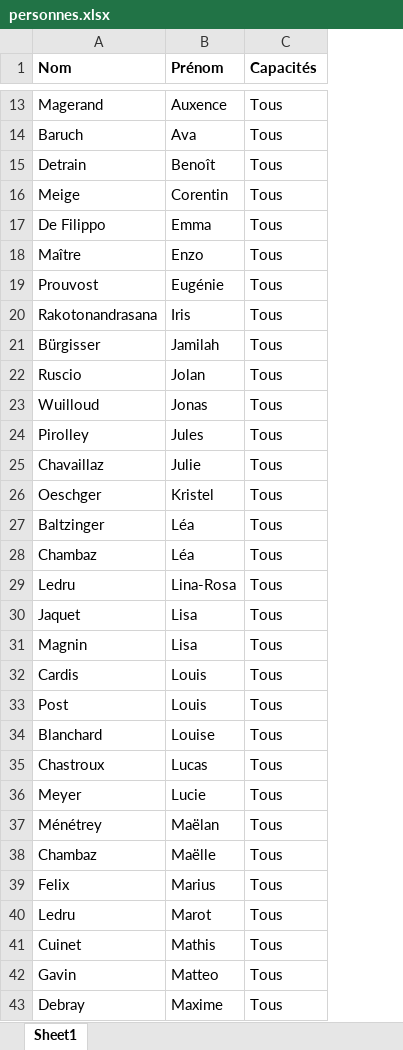
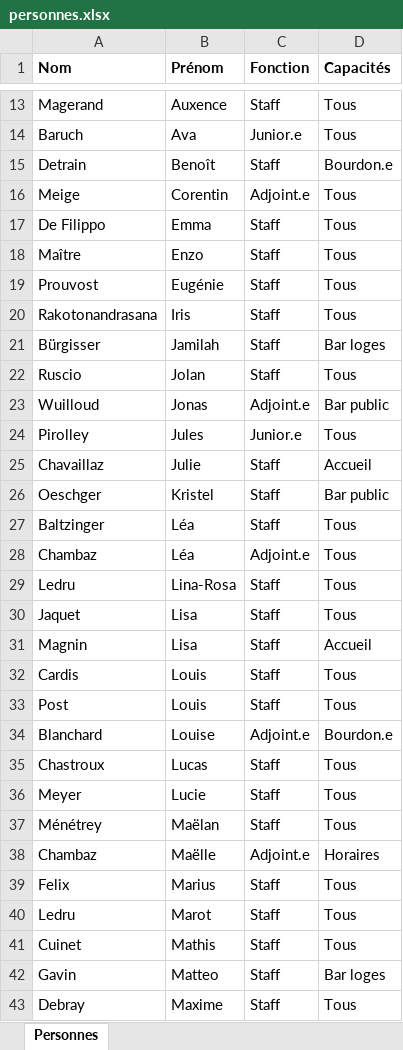
Before and after one commit to sschiesser/HorairesRuche, an Excel workbook: data/personnes.xlsx, sheet Personnes, drawn as a sheet; only a part is shown, gaps mark what is left out; values as stored, in another font and other column widths than the file's, no borders; addresses are those after the commit; the diff names each change by its address in the sheet, - before the commit and + after, or states it on an @@ line.

```diff
--- a/data/personnes.xlsx (sheet Personnes)
+++ b/data/personnes.xlsx (sheet Personnes)
-sheet tab: Sheet1
+sheet tab: Personnes
+column C (Fonction), rows 13-43: Staff | Junior.e | Staff | Adjoint.e | Staff | Staff | Staff | Staff | Staff | Staff | Adjoint.e | Junior.e | Staff | Staff | Staff | Adjoint.e | Staff | Staff | Staff | Staff | Staff | Adjoint.e | Staff | Staff | Staff | Adjoint.e | Staff | Staff | Staff | Staff | Staff
-D15 (Capacités): Tous
+D15 (Capacités): Bourdon.e
-D21 (Capacités): Tous
+D21 (Capacités): Bar loges
-D23 (Capacités): Tous
+D23 (Capacités): Bar public
-D25 (Capacités): Tous
+D25 (Capacités): Accueil
-D26 (Capacités): Tous
+D26 (Capacités): Bar public
-D31 (Capacités): Tous
+D31 (Capacités): Accueil
-D34 (Capacités): Tous
+D34 (Capacités): Bourdon.e
-D38 (Capacités): Tous
+D38 (Capacités): Horaires
-D42 (Capacités): Tous
+D42 (Capacités): Bar loges
```
Also changed, not shown: data/blocages.xlsx, data/plages_horaires.xlsx, 5 other files.
